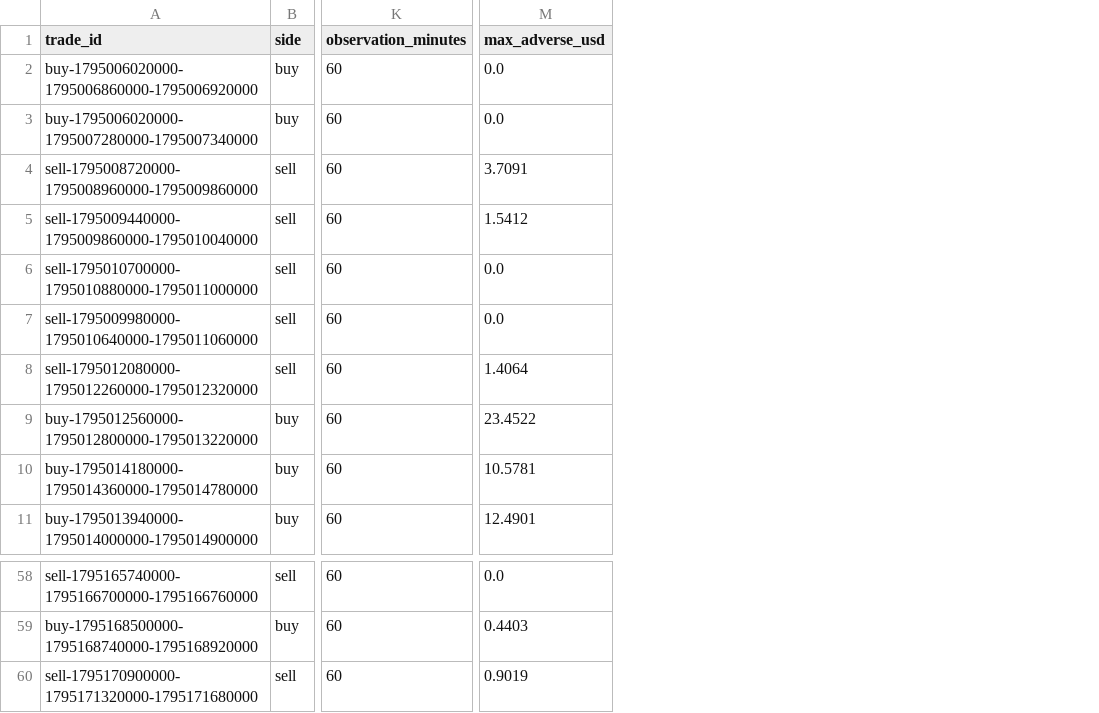
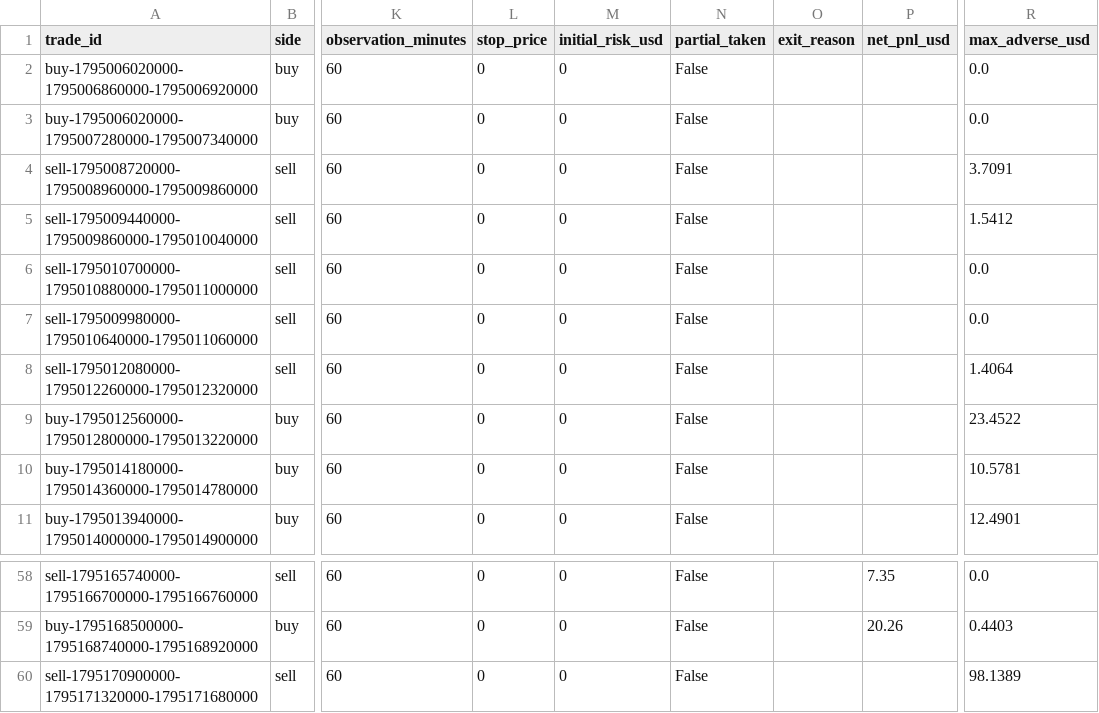
Before and after one commit to salehrbo1-cell/Alert-bot, a CSV file: research/sonic_paper/trades.csv, drawn as a sheet; only a part is shown, gaps mark what is left out; addresses are those after the commit; the diff names each change by its address in the sheet, - before the commit and + after, or states it on an @@ line.

Commit message:
Update Samo paper-monitor observations

```diff
--- a/research/sonic_paper/trades.csv
+++ b/research/sonic_paper/trades.csv
+column L (stop_price), rows 2-11: all 0; rows 58-60: all 0
+column M (initial_risk_usd), rows 2-11: all 0; rows 58-60: all 0
+column N (partial_taken), rows 2-11: all False; rows 58-60: all False
+column O (exit_reason), empty
+column P (net_pnl_usd), rows 58-59: 7.35 | 20.26
-R60 (max_adverse_usd): 0.9019
+R60 (max_adverse_usd): 98.1389
```
Also changed, not shown: 2 other files.
